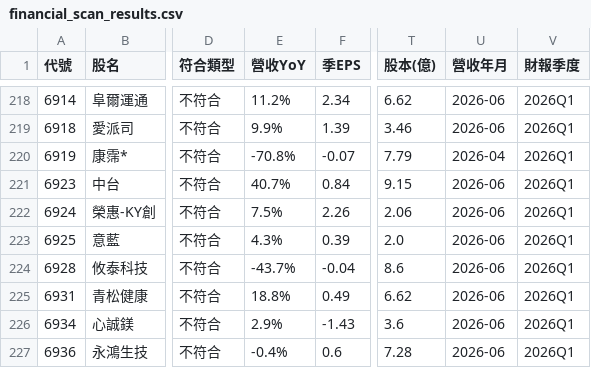
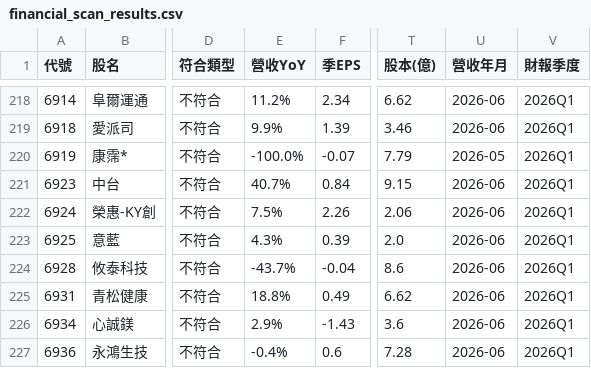
Before and after one commit to mikechao66-glitch/tw_financial_hunter_showcase, a CSV file: financial_scan_results.csv, drawn as a sheet; only a part is shown, gaps mark what is left out; the diff names each change by its address in the sheet, - before the commit and + after, or states it on an @@ line.

Commit message:
🔄 Auto-sync: Update financial results 2026-07-29 00:34

```diff
--- a/financial_scan_results.csv
+++ b/financial_scan_results.csv
-E220 (營收YoY): -70.8%
+E220 (營收YoY): -100.0%
-U220 (營收年月): 2026-04
+U220 (營收年月): 2026-05
```
